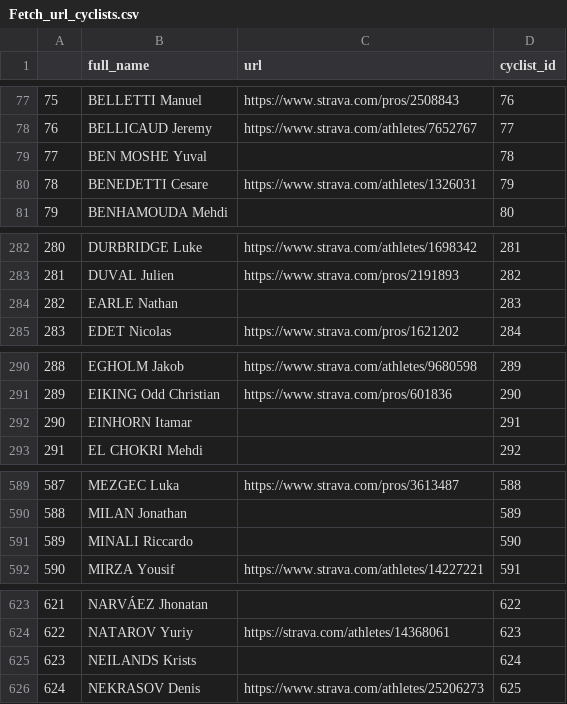
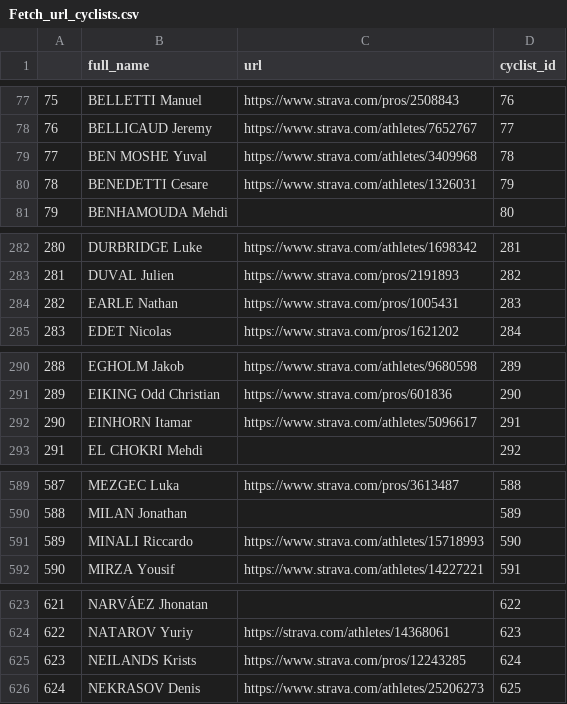
Before and after one commit to cdalab/Strava-Extract-Actvity-Data, a CSV file: data/Fetch_url_cyclists.csv, drawn as a sheet; only a part is shown, gaps mark what is left out; the diff covers the shown part only.

```diff
--- a/data/Fetch_url_cyclists.csv
+++ b/data/Fetch_url_cyclists.csv
@@ -78,3 +78,3 @@
 76,BELLICAUD Jeremy,https://www.strava.com/athletes/7652767,77
-77,BEN MOSHE Yuval,,78
+77,BEN MOSHE Yuval,https://www.strava.com/athletes/3409968,78
 78,BENEDETTI Cesare,https://www.strava.com/athletes/1326031,79
@@ -283,3 +283,3 @@
 281,DUVAL Julien,https://www.strava.com/pros/2191893,282
-282,EARLE Nathan,,283
+282,EARLE Nathan,https://www.strava.com/pros/1005431,283
 283,EDET Nicolas,https://www.strava.com/pros/1621202,284
@@ -291,3 +291,3 @@
 289,EIKING Odd Christian,https://www.strava.com/pros/601836,290
-290,EINHORN Itamar,,291
+290,EINHORN Itamar,https://www.strava.com/athletes/5096617,291
 291,EL CHOKRI Mehdi,,292
@@ -590,3 +590,3 @@
 588,MILAN Jonathan,,589
-589,MINALI Riccardo,,590
+589,MINALI Riccardo,https://www.strava.com/athletes/15718993,590
 590,MIRZA Yousif,https://www.strava.com/athletes/14227221,591
@@ -624,3 +624,3 @@
 622,NATAROV Yuriy,https://strava.com/athletes/14368061,623
-623,NEILANDS Krists,,624
+623,NEILANDS Krists,https://www.strava.com/pros/12243285,624
 624,NEKRASOV Denis,https://www.strava.com/athletes/25206273,625
```
Also changed, not shown: 1 edited cell elsewhere in this file, 7 other files.
